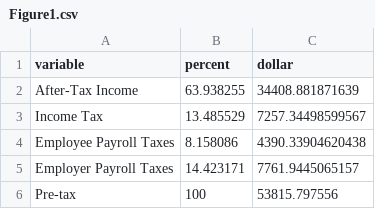
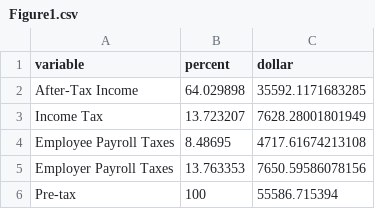
Before and after one commit to TaxFoundation/tax-burden-on-labor, a CSV file: final-outputs/Figure1.csv, drawn as a sheet.

```diff
--- a/final-outputs/Figure1.csv
+++ b/final-outputs/Figure1.csv
@@ -1,6 +1,6 @@
 "variable","percent","dollar"
-"After-Tax Income",63.938255,34408.881871639
-"Income Tax",13.485529,7257.34498599567
-"Employee Payroll Taxes",8.158086,4390.33904620438
-"Employer Payroll Taxes",14.423171,7761.9445065157
-"Pre-tax",100,53815.797556
+"After-Tax Income",64.029898,35592.1171683285
+"Income Tax",13.723207,7628.28001801949
+"Employee Payroll Taxes",8.48695,4717.61674213108
+"Employer Payroll Taxes",13.763353,7650.59586078156
+"Pre-tax",100,55586.715394
```
Also changed, not shown: final-outputs/Figure4.csv, final-outputs/Figure6.csv, 6 other files.
